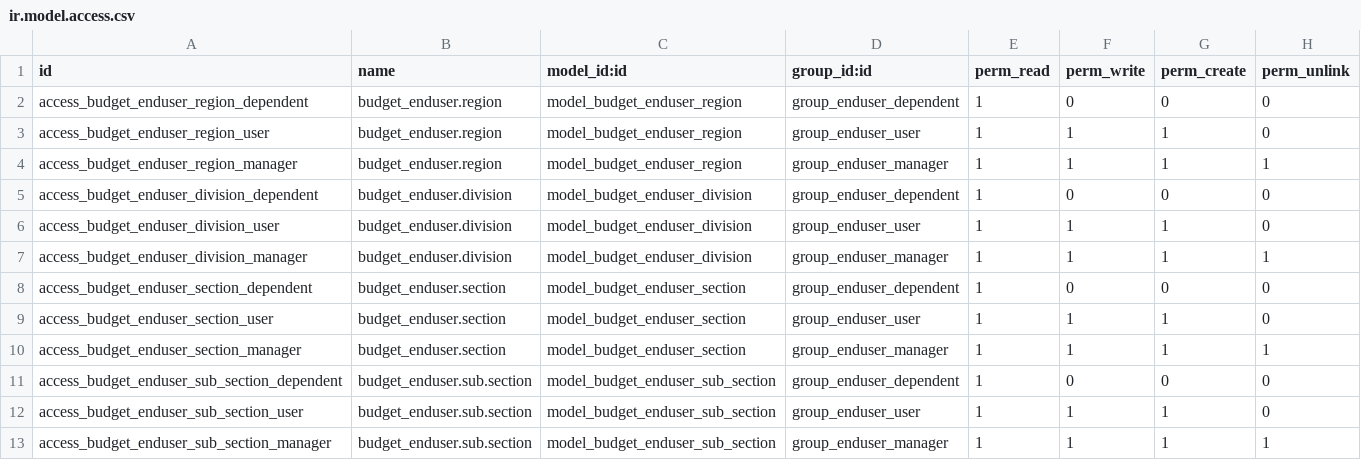
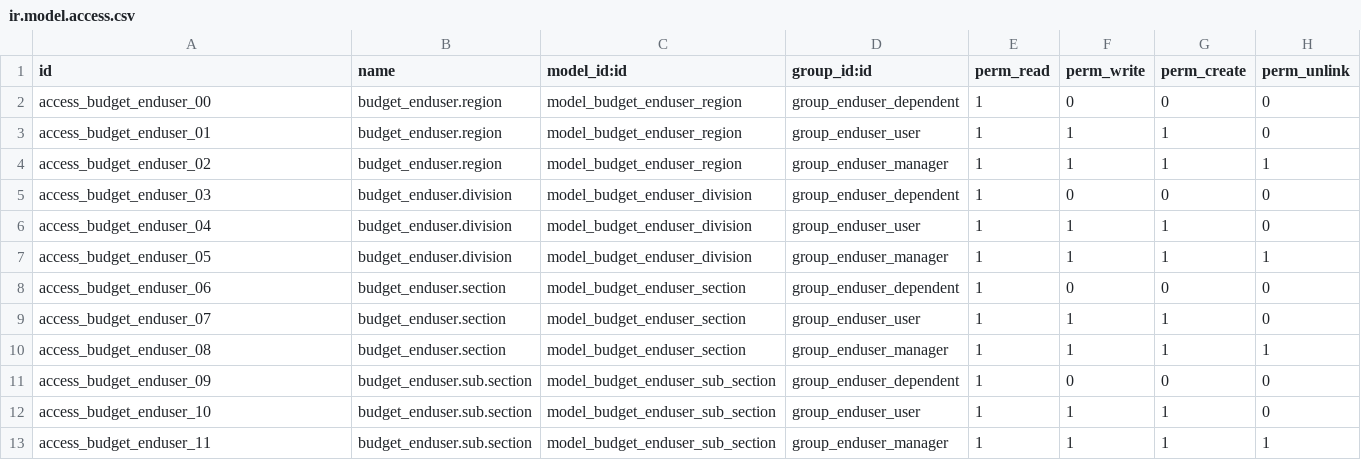
Before and after one commit to Suhail-Ismail/odoo-budget-enduser, a CSV file: security/ir.model.access.csv, drawn as a sheet.

```diff
--- a/security/ir.model.access.csv
+++ b/security/ir.model.access.csv
@@ -1,13 +1,13 @@
 id,name,model_id:id,group_id:id,perm_read,perm_write,perm_create,perm_unlink
-access_budget_enduser_region_dependent,budget_enduser.region,model_budget_enduser_region,group_enduser_dependent,1,0,0,0
-access_budget_enduser_region_user,budget_enduser.region,model_budget_enduser_region,group_enduser_user,1,1,1,0
-access_budget_enduser_region_manager,budget_enduser.region,model_budget_enduser_region,group_enduser_manager,1,1,1,1
-access_budget_enduser_division_dependent,budget_enduser.division,model_budget_enduser_division,group_enduser_dependent,1,0,0,0
-access_budget_enduser_division_user,budget_enduser.division,model_budget_enduser_division,group_enduser_user,1,1,1,0
-access_budget_enduser_division_manager,budget_enduser.division,model_budget_enduser_division,group_enduser_manager,1,1,1,1
-access_budget_enduser_section_dependent,budget_enduser.section,model_budget_enduser_section,group_enduser_dependent,1,0,0,0
-access_budget_enduser_section_user,budget_enduser.section,model_budget_enduser_section,group_enduser_user,1,1,1,0
-access_budget_enduser_section_manager,budget_enduser.section,model_budget_enduser_section,group_enduser_manager,1,1,1,1
-access_budget_enduser_sub_section_dependent,budget_enduser.sub.section,model_budget_enduser_sub_section,group_enduser_dependent,1,0,0,0
-access_budget_enduser_sub_section_user,budget_enduser.sub.section,model_budget_enduser_sub_section,group_enduser_user,1,1,1,0
-access_budget_enduser_sub_section_manager,budget_enduser.sub.section,model_budget_enduser_sub_section,group_enduser_manager,1,1,1,1
+access_budget_enduser_00,budget_enduser.region,model_budget_enduser_region,group_enduser_dependent,1,0,0,0
+access_budget_enduser_01,budget_enduser.region,model_budget_enduser_region,group_enduser_user,1,1,1,0
+access_budget_enduser_02,budget_enduser.region,model_budget_enduser_region,group_enduser_manager,1,1,1,1
+access_budget_enduser_03,budget_enduser.division,model_budget_enduser_division,group_enduser_dependent,1,0,0,0
+access_budget_enduser_04,budget_enduser.division,model_budget_enduser_division,group_enduser_user,1,1,1,0
+access_budget_enduser_05,budget_enduser.division,model_budget_enduser_division,group_enduser_manager,1,1,1,1
+access_budget_enduser_06,budget_enduser.section,model_budget_enduser_section,group_enduser_dependent,1,0,0,0
+access_budget_enduser_07,budget_enduser.section,model_budget_enduser_section,group_enduser_user,1,1,1,0
+access_budget_enduser_08,budget_enduser.section,model_budget_enduser_section,group_enduser_manager,1,1,1,1
+access_budget_enduser_09,budget_enduser.sub.section,model_budget_enduser_sub_section,group_enduser_dependent,1,0,0,0
+access_budget_enduser_10,budget_enduser.sub.section,model_budget_enduser_sub_section,group_enduser_user,1,1,1,0
+access_budget_enduser_11,budget_enduser.sub.section,model_budget_enduser_sub_section,group_enduser_manager,1,1,1,1
```
Also changed, not shown: 16 other files.
